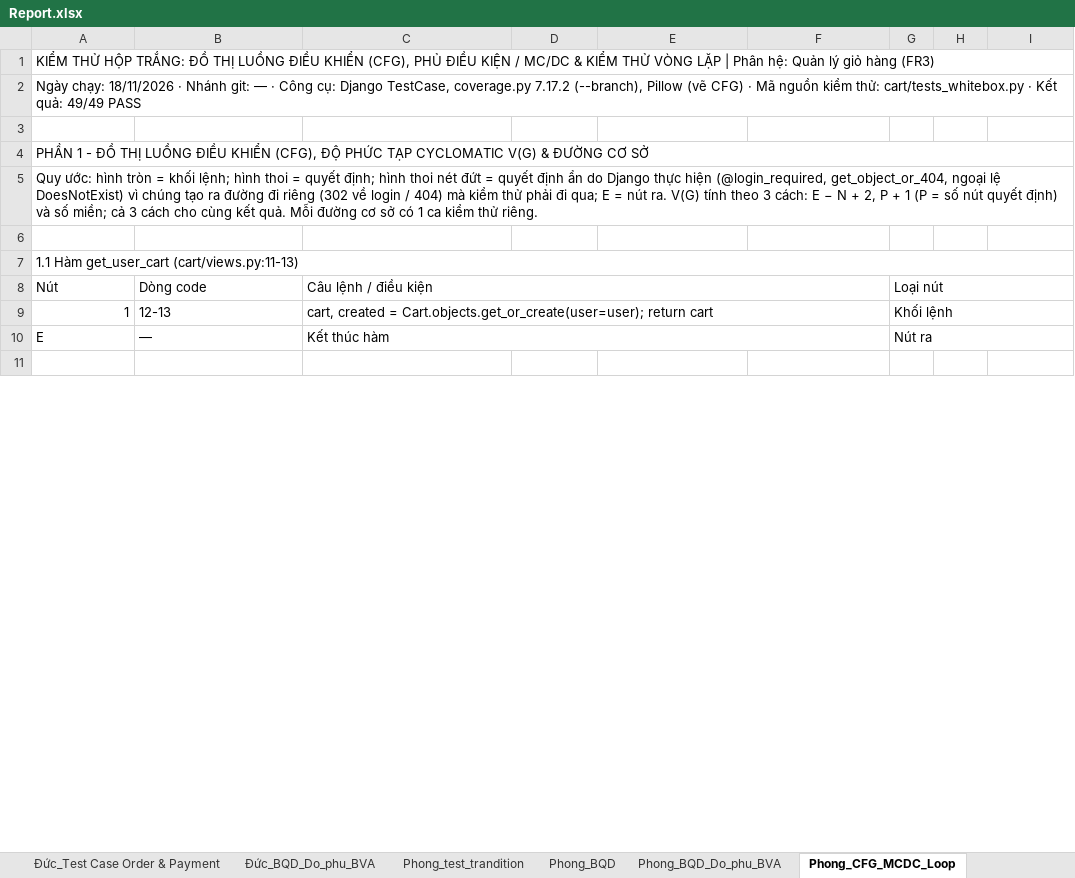
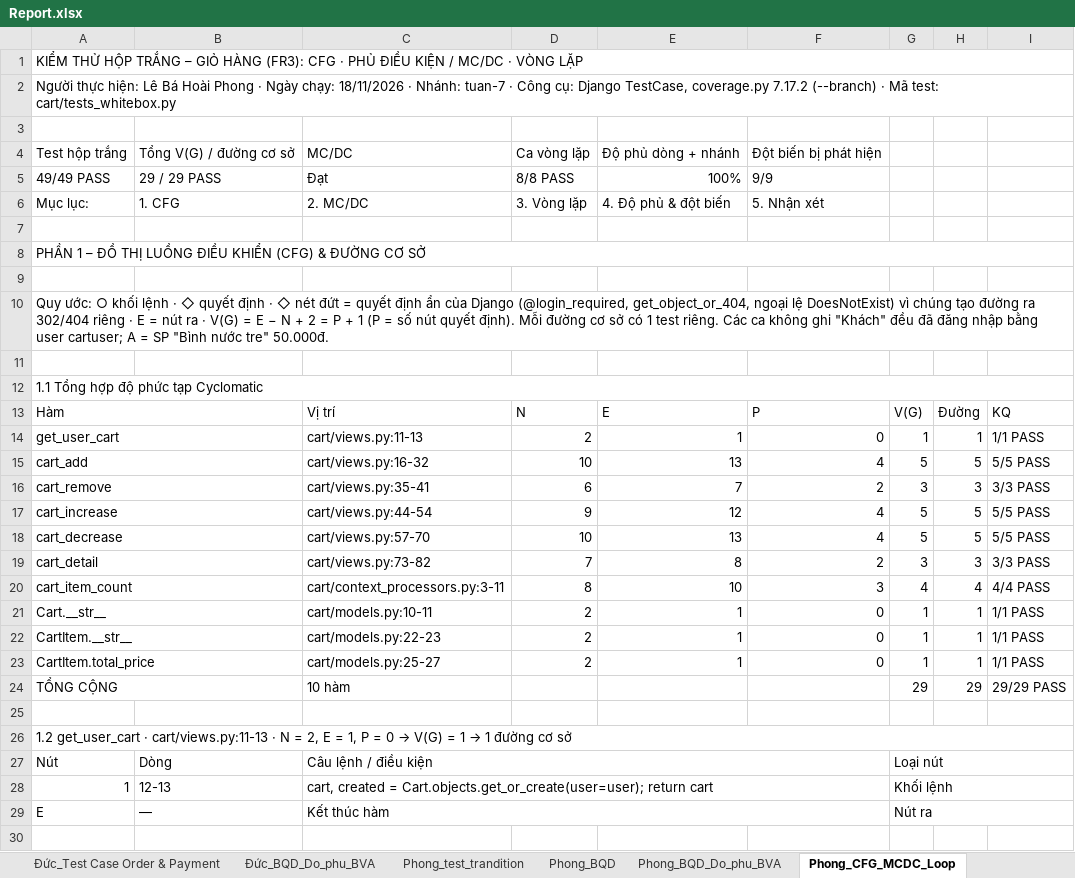
Before and after one commit to Huy09zhh/Kiem-chung-phan-mem, an Excel workbook: docs/Report.xlsx, sheet Phong_CFG_MCDC_Loop, drawn as a sheet; only a part is shown; values as stored, in another font and other column widths than the file's, no cell formats; charts and pictures not drawn; removed rows and columns are numbered as before the commit, all else as after; the diff covers the shown part only; the diff names each change by its address in the sheet, - before the commit and + after, or states it on an @@ line.

Commit message:
chinh sua CFG_MCDC_Loop

```diff
--- a/docs/Report.xlsx (sheet Phong_CFG_MCDC_Loop)
+++ b/docs/Report.xlsx (sheet Phong_CFG_MCDC_Loop)
-A1: …THỬ HỘP TRẮNG: ĐỒ THỊ LUỒNG ĐIỀU KHIỂN (CFG), PHỦ ĐIỀU KIỆN / MC/DC & KIỂM THỬ VÒNG LẶP | Phân hệ: Quản lý giỏ hàng (FR3)
+A1: …THỬ HỘP TRẮNG – GIỎ HÀNG (FR3): CFG · PHỦ ĐIỀU KIỆN / MC/DC · VÒNG LẶP
-A2: Ngày chạy: 18/11/2026 · Nhánh git: — · Công cụ: Django TestCase, coverage.py 7.17.2 (--branch), Pillow (vẽ CFG) · Mã nguồn kiểm thử: cart/tests_whitebox.py · Kết quả: 49/49 PASS
+A2: Người thực hiện: Lê Bá Hoài Phong · Ngày chạy: 18/11/2026 · Nhánh: tuan-7 · Công cụ: Django TestCase, coverage.py 7.17.2 (--branch) · Mã test: cart/tests_whitebox.py
-row 4: PHẦN 1 - ĐỒ THỊ LUỒNG ĐIỀU KHIỂN (CFG), ĐỘ PHỨC TẠP CYCLOMATIC V(G) & ĐƯỜNG CƠ SỞ
-row 5: Quy ước: hình tròn = khối lệnh; hình thoi = quyết định; hình thoi nét đứt = quyết định ẩn do Django thực hiện (@login_required, get_object_or_404, ngoại lệ DoesNotExist) vì chúng tạo ra đường đi riêng (302 về login / 404) mà kiểm thử phải đi qua; E = nút ra. V(G) tính theo 3 cách: E − N + 2, P + 1 (P = số nút quyết định) và số miền; cả 3 cách cho cùng kết quả. Mỗi đường cơ sở có 1 ca kiểm thử riêng.
+row 4: Test hộp trắng | Tổng V(G) / đường cơ sở | MC/DC | Ca vòng lặp | Độ phủ dòng + nhánh | Đột biến bị phát hiện
+row 5: 49/49 PASS | 29 / 29 PASS | Đạt | 8/8 PASS | 100% | 9/9
+row 6: Mục lục: | 1. CFG | 2. MC/DC | 3. Vòng lặp | 4. Độ phủ & đột biến | 5. Nhận xét
-A8: 1.1 Hàm get_user_cart (cart/views.py:11-13)
+A8: PHẦN 1 – ĐỒ THỊ LUỒNG ĐIỀU KHIỂN (CFG) & ĐƯỜNG CƠ SỞ
+row 9: (empty)
+row 10: Quy ước: ○ khối lệnh · ◇ quyết định · ◇ nét đứt = quyết định ẩn của Django (@login_required, get_object_or_404, ngoại lệ DoesNotExist) vì chúng tạo đường ra 302/404 riêng · E = nút ra · V(G) = E − N + 2 = P + 1 (P = số nút quyết định). Mỗi đường cơ sở có 1 test riêng. Các ca không ghi "Khách" đều đã đăng nhập bằng user cartuser; A = SP "Bình nước tre" 50.000đ.
+row 11: (empty)
+row 12: 1.1 Tổng hợp độ phức tạp Cyclomatic
+row 13: Hàm |  | Vị trí | N | E | P | V(G) | Đường | KQ
+row 14: get_user_cart |  | cart/views.py:11-13 | 2 | 1 | 0 | 1 | 1 | 1/1 PASS
+row 15: cart_add |  | cart/views.py:16-32 | 10 | 13 | 4 | 5 | 5 | 5/5 PASS
+row 16: cart_remove |  | cart/views.py:35-41 | 6 | 7 | 2 | 3 | 3 | 3/3 PASS
+row 17: cart_increase |  | cart/views.py:44-54 | 9 | 12 | 4 | 5 | 5 | 5/5 PASS
+row 18: cart_decrease |  | cart/views.py:57-70 | 10 | 13 | 4 | 5 | 5 | 5/5 PASS
+row 19: cart_detail |  | cart/views.py:73-82 | 7 | 8 | 2 | 3 | 3 | 3/3 PASS
+row 20: cart_item_count |  | cart/context_processors.py:3-11 | 8 | 10 | 3 | 4 | 4 | 4/4 PASS
+row 21: Cart.__str__ |  | cart/models.py:10-11 | 2 | 1 | 0 | 1 | 1 | 1/1 PASS
+row 22: CartItem.__str__ |  | cart/models.py:22-23 | 2 | 1 | 0 | 1 | 1 | 1/1 PASS
+row 23: CartItem.total_price |  | cart/models.py:25-27 | 2 | 1 | 0 | 1 | 1 | 1/1 PASS
+row 24: TỔNG CỘNG |  | 10 hàm |  |  |  | 29 | 29 | 29/29 PASS
+row 25: (empty)
+row 26: 1.2 get_user_cart · cart/views.py:11-13 · N = 2, E = 1, P = 0 → V(G) = 1 → 1 đường cơ sở
-B27: Dòng code
+B27: Dòng
```
Also changed, not shown: 68 added rows, 182 removed rows, 6 moved rows, 43 edited cells and merged cells elsewhere in this sheet, cell formats, charts or pictures, 1 other file.
